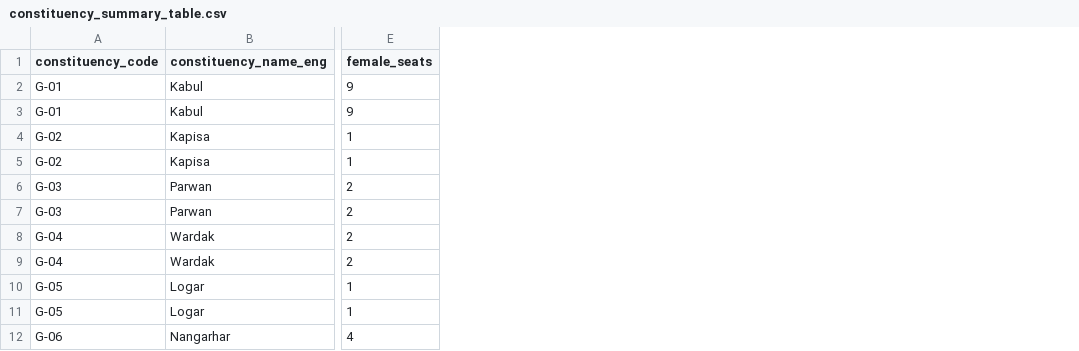
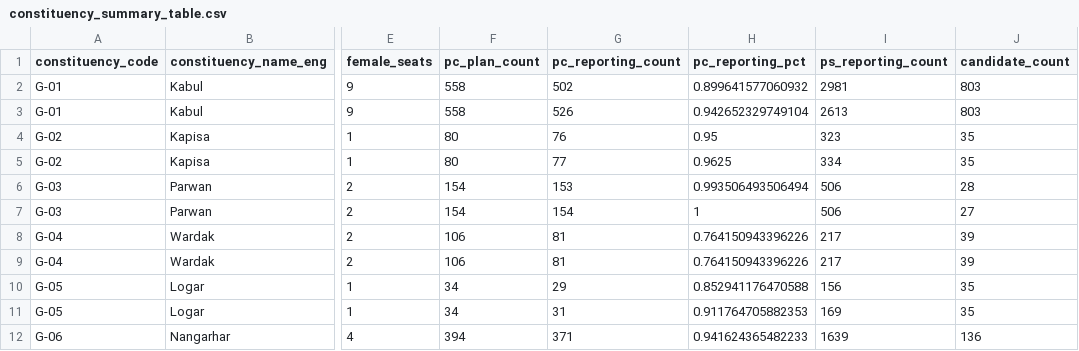
Before and after one commit to colincookman/afghanistan_election_results_2018, a CSV file: data/constituency_summary_table.csv, drawn as a sheet; only a part is shown, gaps mark what is left out; the diff names each change by its address in the sheet, - before the commit and + after, or states it on an @@ line.

Commit message:
Updated readme files, add pc / reporting counts to summary table

```diff
--- a/data/constituency_summary_table.csv
+++ b/data/constituency_summary_table.csv
+column F (pc_plan_count), rows 2-12: 558 | 558 | 80 | 80 | 154 | 154 | 106 | 106 | 34 | 34 | 394
+column G (pc_reporting_count), rows 2-12: 502 | 526 | 76 | 77 | 153 | 154 | 81 | 81 | 29 | 31 | 371
+column H (pc_reporting_pct), rows 2-12: 0.899641577060932 | 0.942652329749104 | 0.95 | 0.9625 | 0.993506493506494 | 1 | 0.764150943396226 | 0.764150943396226 | 0.852941176470588 | 0.911764705882353 | 0.941624365482233
+column I (ps_reporting_count), rows 2-12: 2981 | 2613 | 323 | 334 | 506 | 506 | 217 | 217 | 156 | 169 | 1639
+column J (candidate_count), rows 2-12: 803 | 803 | 35 | 35 | 28 | 27 | 39 | 39 | 35 | 35 | 136
```
Also changed, not shown: 2 other files.
